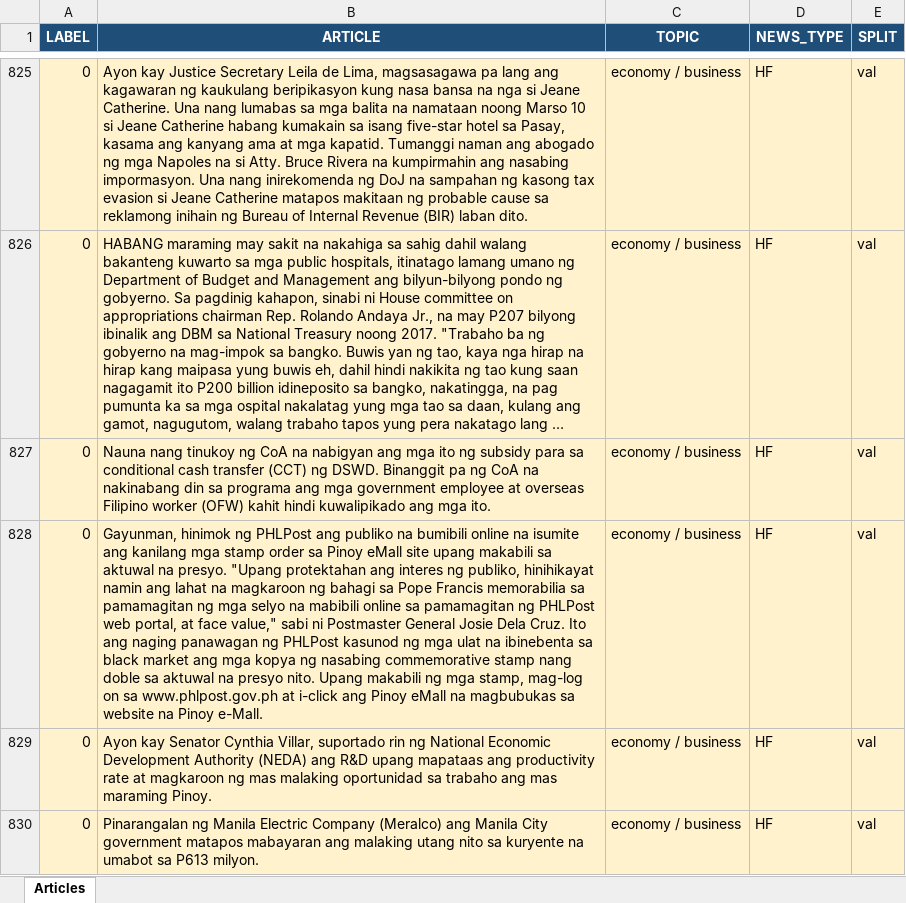
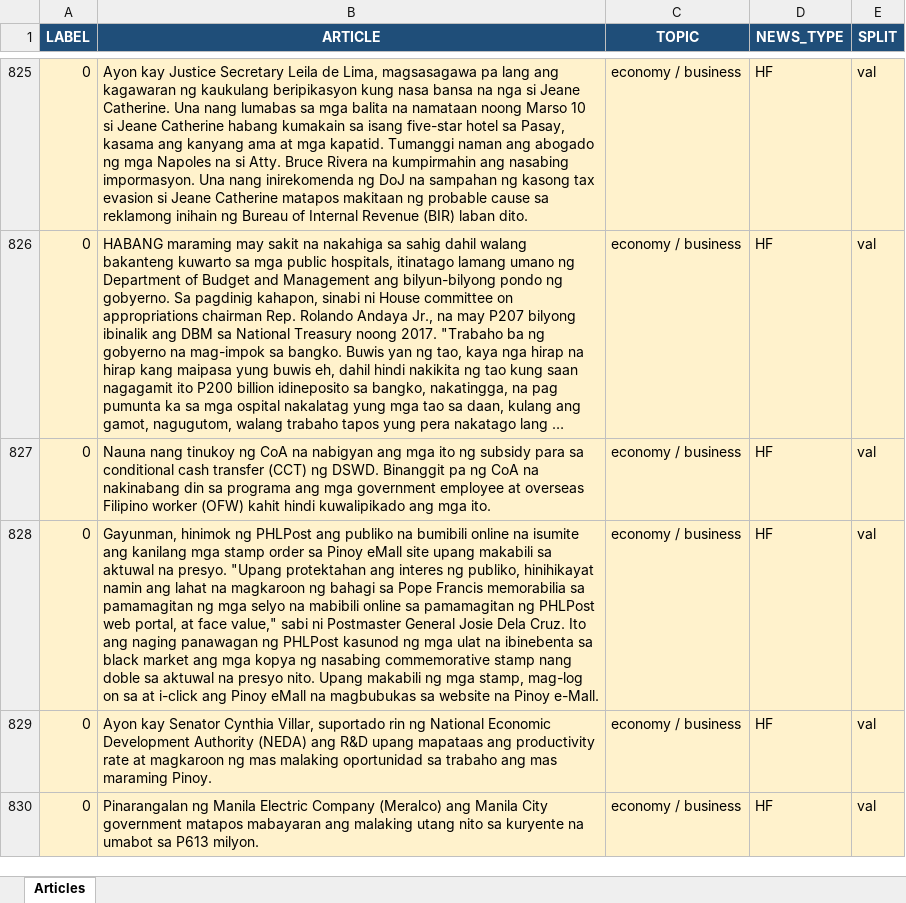
Before and after one commit to codenamenui/Thesis, an Excel workbook: HF_cleaned.xlsx, sheet Articles, drawn as a sheet; only a part is shown, gaps mark what is left out; long unchanged cells end in …; values as stored, in another font and other column widths than the file's, no borders; the diff covers the shown part only; the diff names each change by its address in the sheet, - before the commit and + after, or states it on an @@ line.

```diff
--- a/HF_cleaned.xlsx (sheet Articles)
+++ b/HF_cleaned.xlsx (sheet Articles)
-B828 (ARTICLE): …on sa www.phlpost.gov.ph at i-click…
+B828 (ARTICLE): …on sa at i-click…
```
Also changed, not shown: 30 edited cells elsewhere in this sheet, HF.xlsx, HR.xlsx, 6 other files.
